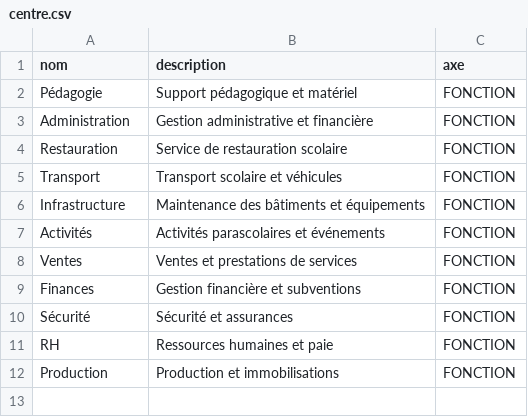
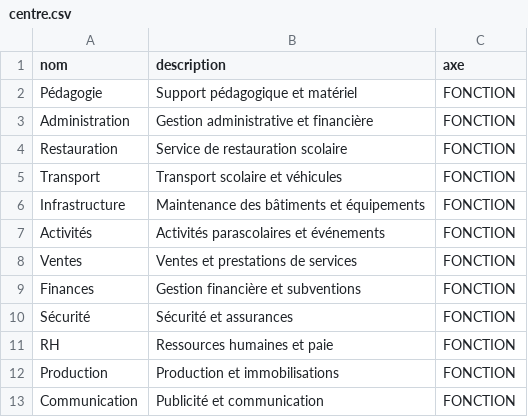
Before and after one commit to decrak125/FinanSchool, a CSV file: centre.csv, drawn as a sheet; the diff names each change by its address in the sheet, - before the commit and + after, or states it on an @@ line.

```diff
--- a/centre.csv
+++ b/centre.csv
+row 13: Communication | Publicité et communication | FONCTION
```
Also changed, not shown: affectation.csv.
